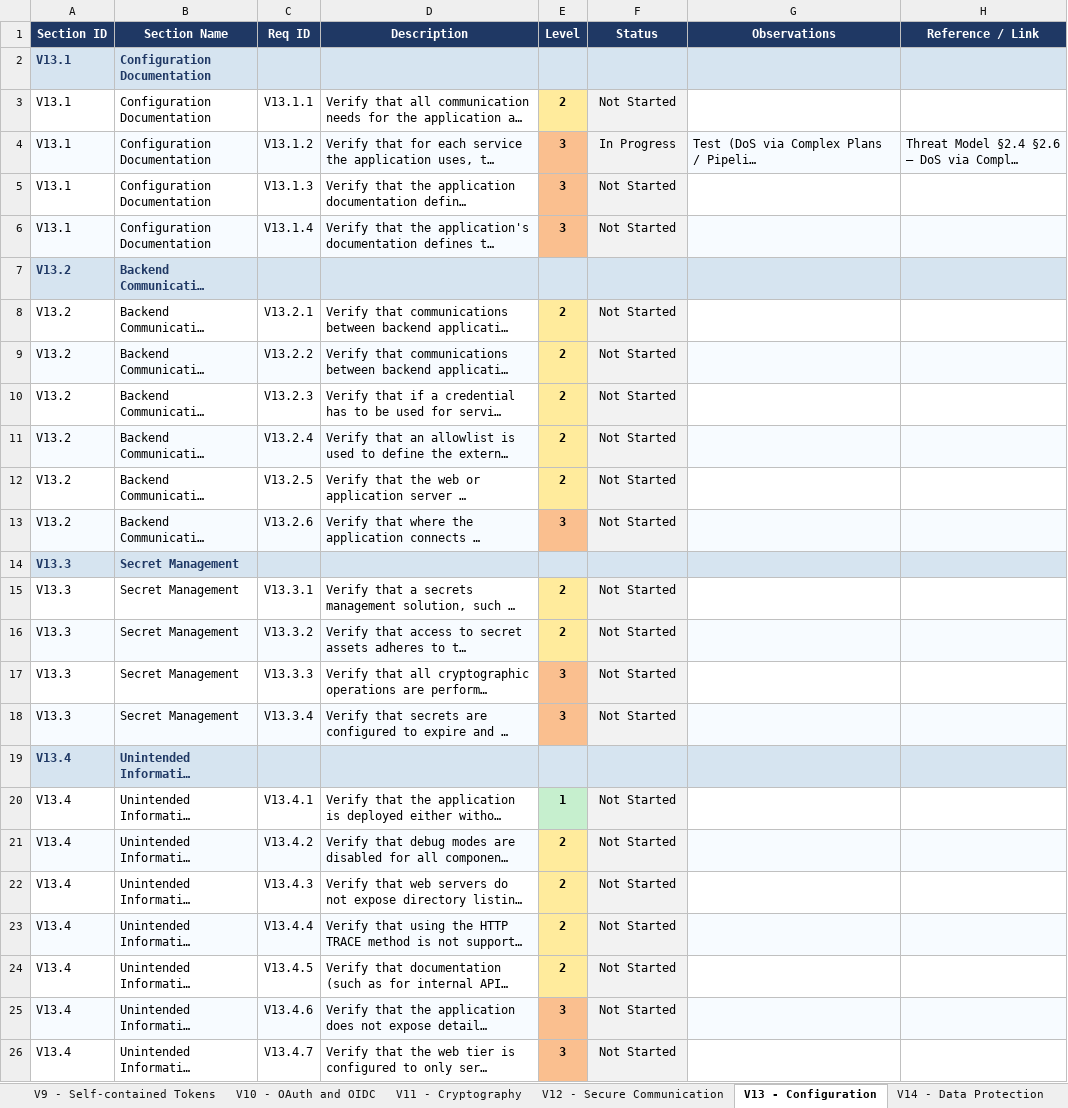
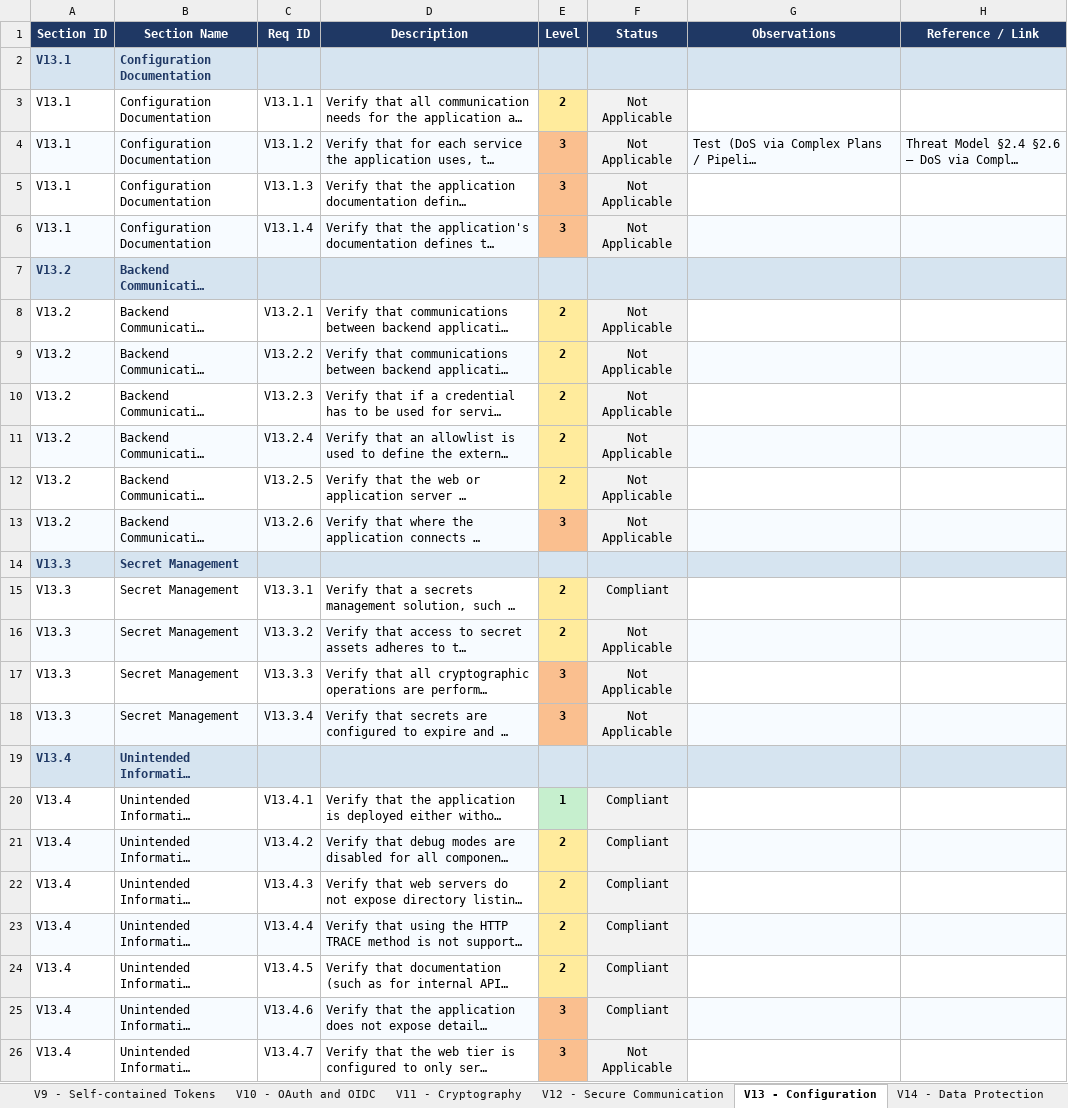
Before and after one commit to mei-desofs/desofs2026-thu_ffs_1, an Excel workbook: Deliverables/phase2/sprint2/ASVS_5_0_Tracker_Updated.xlsx, sheet V13 - Configuration, drawn as a sheet; long unchanged cells end in …; values as stored, in another font and other column widths than the file's, no borders; conditional formats not drawn; the diff names each change by its address in the sheet, - before the commit and + after, or states it on an @@ line.

```diff
--- a/Deliverables/phase2/sprint2/ASVS_5_0_Tracker_Updated.xlsx (sheet V13 - Configuration)
+++ b/Deliverables/phase2/sprint2/ASVS_5_0_Tracker_Updated.xlsx (sheet V13 - Configuration)
-F3 (Status): Not Started
+F3 (Status): Not Applicable
-F4 (Status): In Progress
+F4 (Status): Not Applicable
-F5:F6 (Status): Not Started
+F5:F6 (Status): Not Applicable
-F8:F13 (Status): Not Started
+F8:F13 (Status): Not Applicable
-F15 (Status): Not Started
+F15 (Status): Compliant
-F16:F18 (Status): Not Started
+F16:F18 (Status): Not Applicable
-F20:F25 (Status): Not Started
+F20:F25 (Status): Compliant
-F26 (Status): Not Started
+F26 (Status): Not Applicable
```
Also changed, not shown: sheet Summary, sheet V6 - Authentication, sheet V10 - OAuth and OIDC, sheet V1 - Encoding and Sanitization, sheet V15 - Secure Coding and Archite, sheet V4 - API and Web Service, 8 more sheets, charts or pictures, 1 other file.
